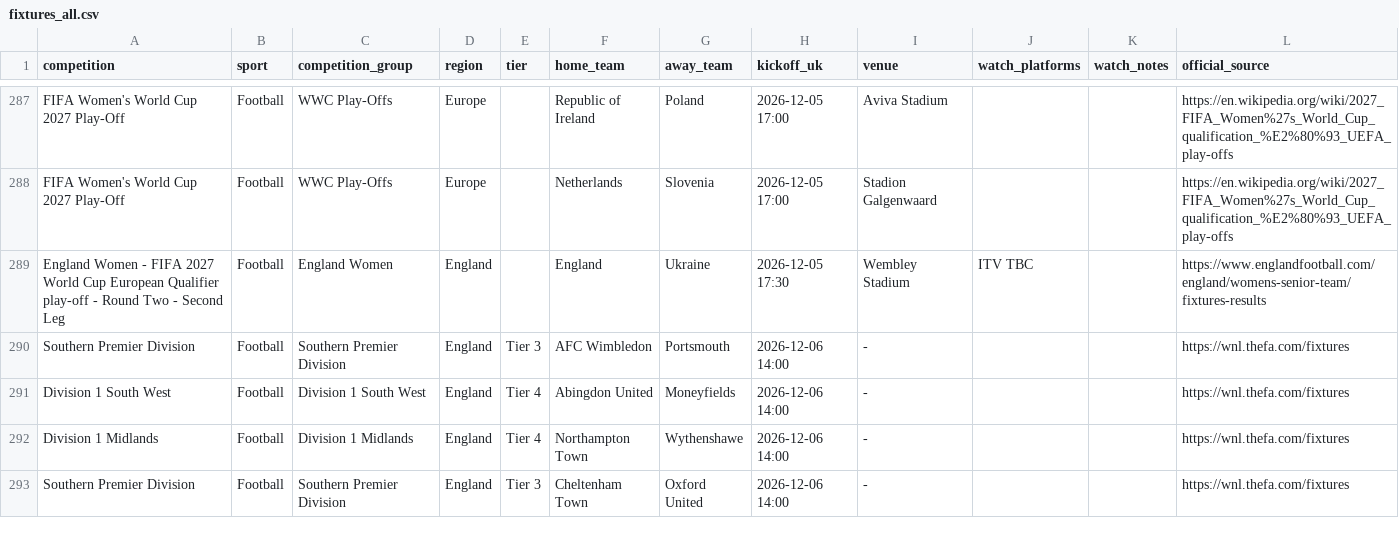
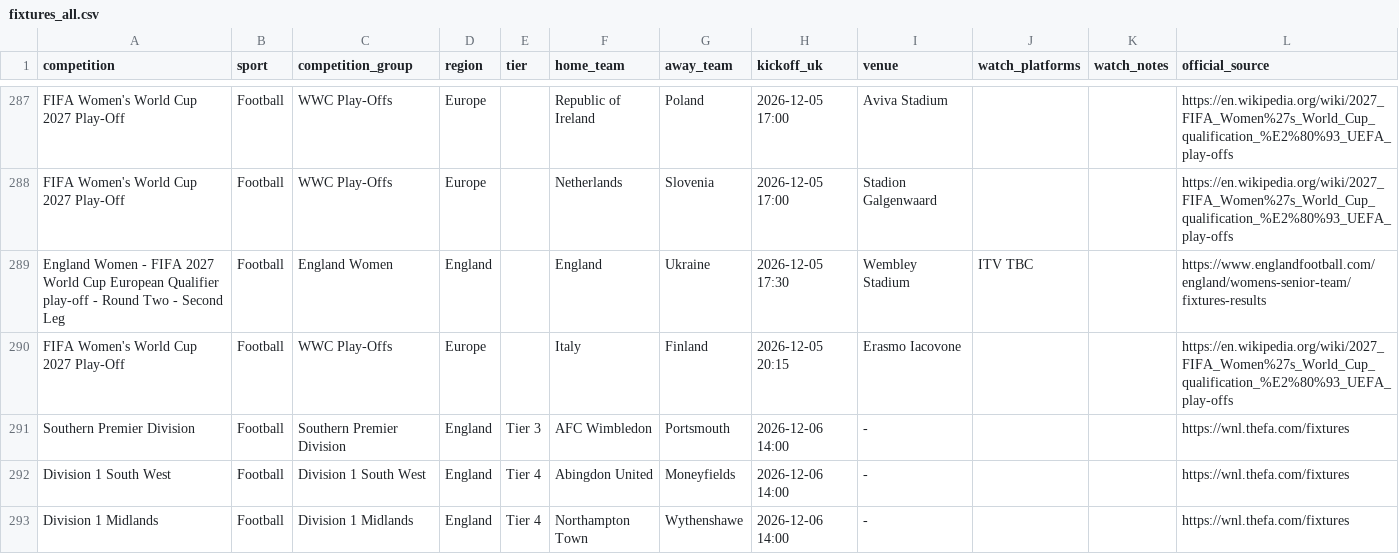
Before and after one commit to claremcewen/football-fixture-app-clean, a CSV file: data/fixtures_all.csv, drawn as a sheet; only a part is shown, gaps mark what is left out; the shorter side is filled out with more unchanged rows.

```diff
--- a/data/fixtures_all.csv
+++ b/data/fixtures_all.csv
@@ -289,2 +289,3 @@ FIFA Women's World Cup 2027 Play-Off,Football,WWC Play-Offs,Europe,,Netherlands,
 England Women - FIFA 2027 World Cup European Qualifier play-off - Round Two - Second Leg,Football,England Women,England,,England,Ukraine,2026-12-05 17:30,Wembley Stadium,ITV TBC,,https://www.englandfootball.com/england/womens-senior-team/fixtures-results
+FIFA Women's World Cup 2027 Play-Off,Football,WWC Play-Offs,Europe,,Italy,Finland,2026-12-05 20:15,Erasmo Iacovone,,,https://en.wikipedia.org/wiki/2027_FIFA_Women%27s_World_Cup_qualification_%E2%80%93_UEFA_play-offs
 Southern Premier Division,Football,Southern Premier Division,England,Tier 3,AFC Wimbledon,Portsmouth,2026-12-06 14:00,-,,,https://wnl.thefa.com/fixtures
```
Also changed, not shown: data/results_all.csv, 1 other file.
